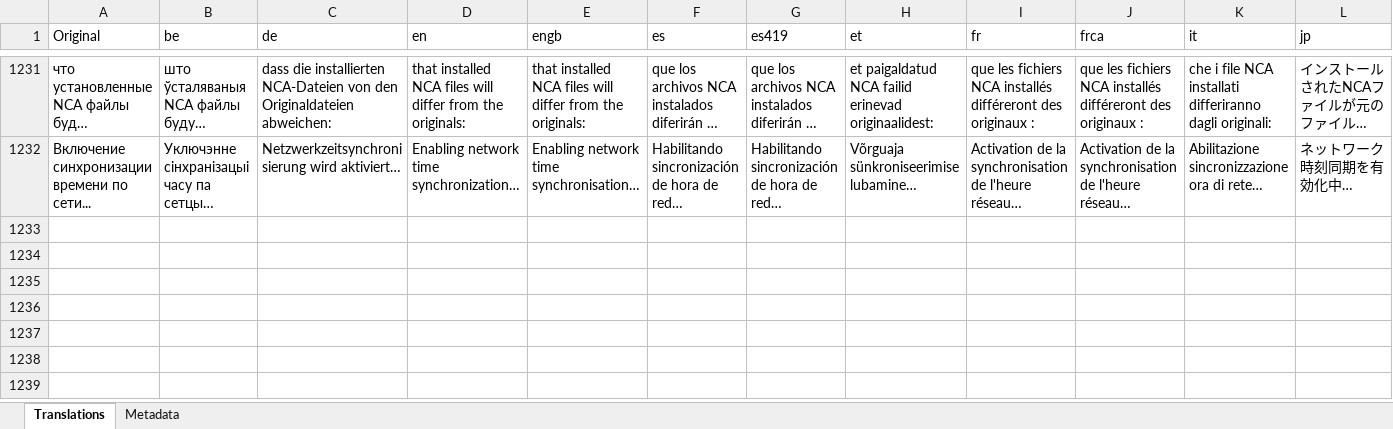
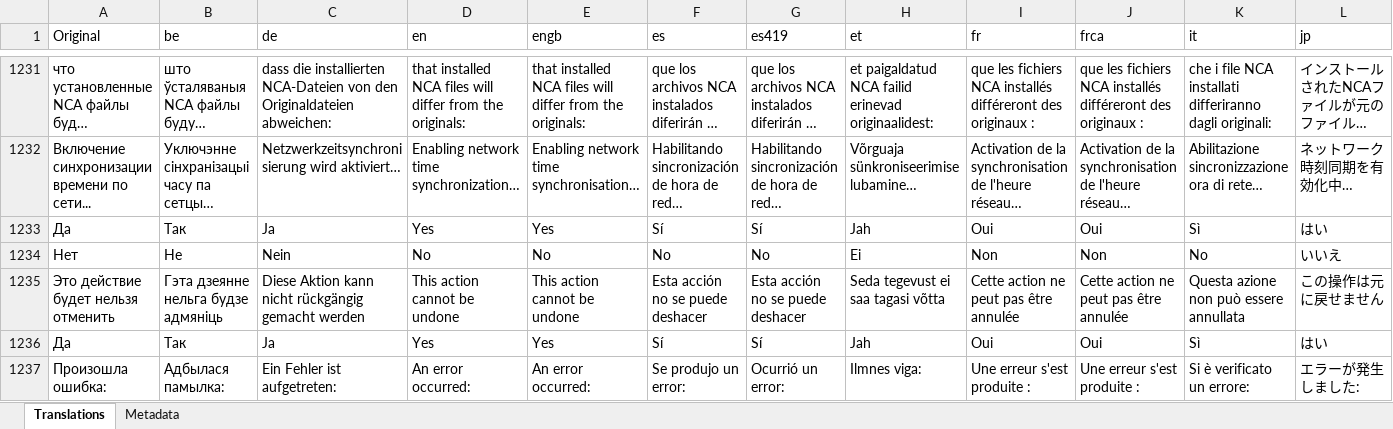
Before and after one commit to erickreyestorres/DBIPatcher, an Excel workbook: data/dictionary.xlsx, sheet Translations, drawn as a sheet; only a part is shown, gaps mark what is left out; long unchanged cells end in …; values as stored, in another font and other column widths than the file's, no borders; rows hold the shown columns only; the diff names each change by its address in the sheet, - before the commit and + after, or states it on an @@ line.

```diff
--- a/data/dictionary.xlsx (sheet Translations)
+++ b/data/dictionary.xlsx (sheet Translations)
+row 1233: Да | Так | Ja | Yes | Yes | Sí | Sí | Jah | Oui | Oui | Sì | はい
+row 1234: Нет | Не | Nein | No | No | No | No | Ei | Non | Non | No | いいえ
+row 1235: Это действие будет нельзя отменить | Гэта дзеянне нельга будзе адмяніць | Diese Aktion kann nicht rückgängig gemacht werden | This action cannot be undone | This action cannot be undone | Esta acción no se puede deshacer | Esta acción no se puede deshacer | Seda tegevust ei saa tagasi võtta | Cette action ne peut pas être annulée | Cette action ne peut pas être annulée | Questa azione non può essere annullata | この操作は元に戻せません
+row 1236: Да | Так | Ja | Yes | Yes | Sí | Sí | Jah | Oui | Oui | Sì | はい
+row 1237: Произошла ошибка: | Адбылася памылка: | Ein Fehler ist aufgetreten: | An error occurred: | An error occurred: | Se produjo un error: | Ocurrió un error: | Ilmnes viga: | Une erreur s'est produite : | Une erreur s'est produite : | Si è verificato un errore: | エラーが発生しました:
```
Also changed, not shown: sheet Metadata, 25 other files.
